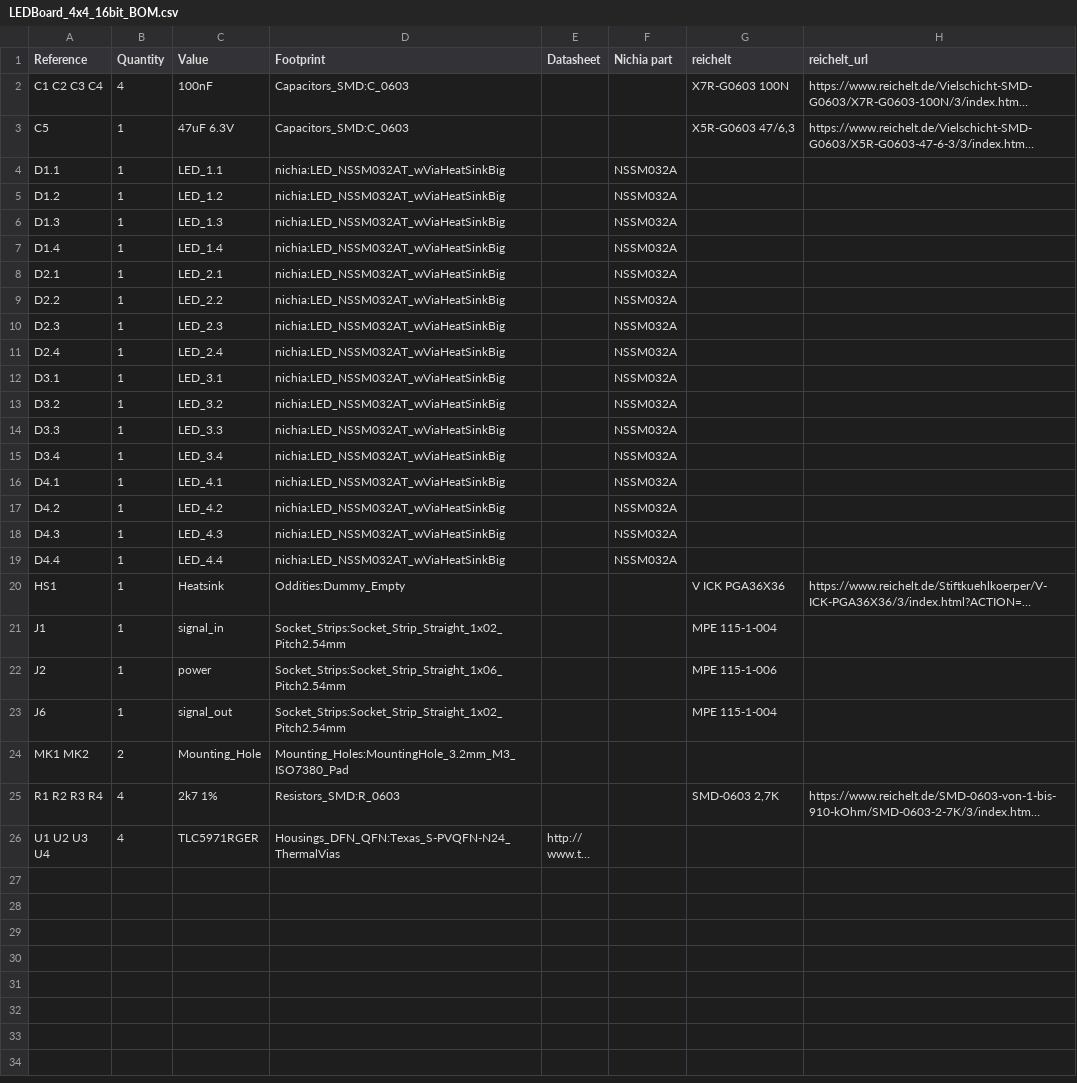
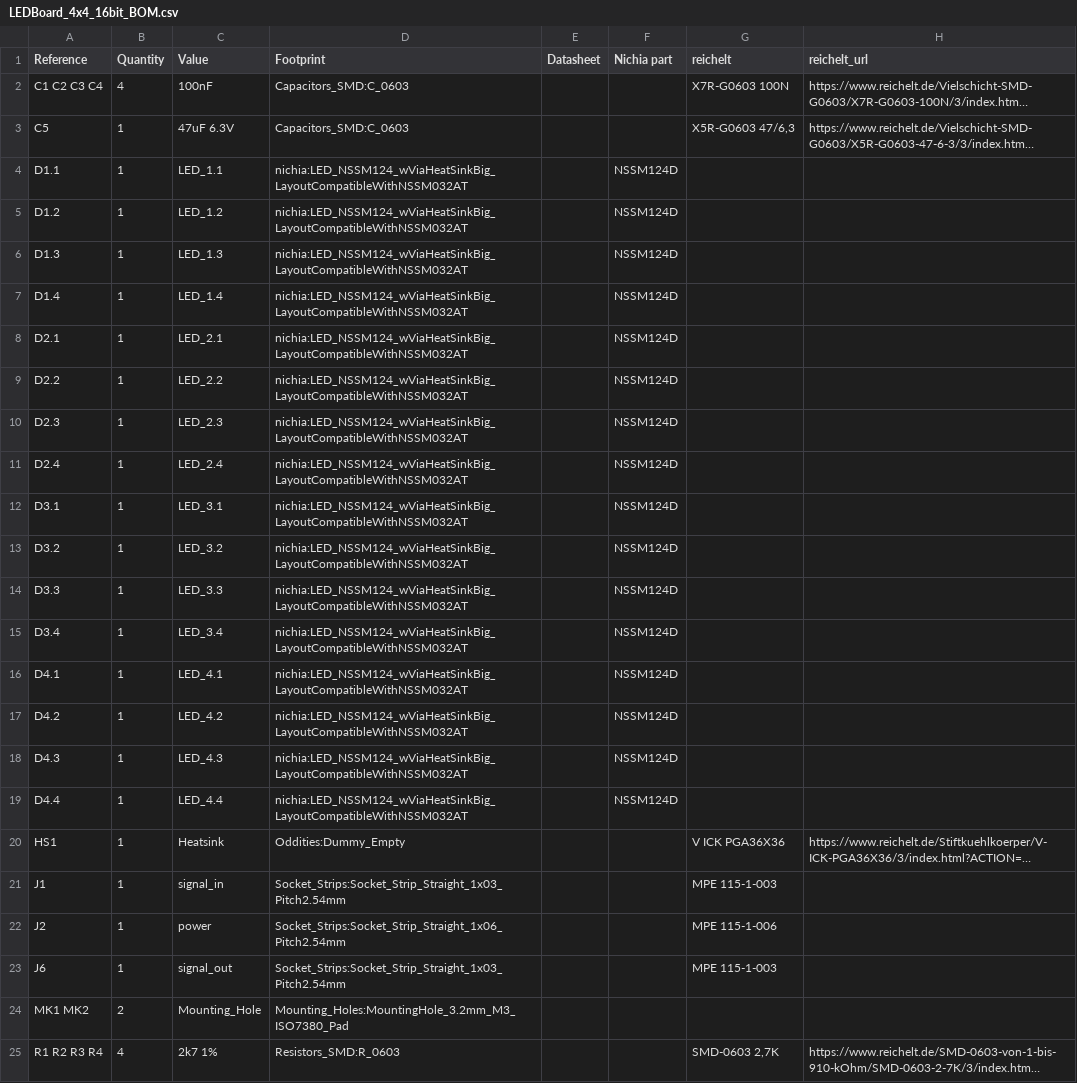
Before and after one commit to s-light/LEDBoard_4x4_16bit, a CSV file: export/BOM/LEDBoard_4x4_16bit_BOM.csv, drawn as a sheet; only a part is shown; the shorter side is filled out with more unchanged rows; long unchanged cells end in …; the diff names each change by its address in the sheet, - before the commit and + after, or states it on an @@ line.

Commit message:
schematic: updated LED-Type to NSSM124D + generated BOM + exported NET-List + modified it (changed buggy nets)

```diff
--- a/export/BOM/LEDBoard_4x4_16bit_BOM.csv
+++ b/export/BOM/LEDBoard_4x4_16bit_BOM.csv
-D4:D19 (Footprint): nichia:LED_NSSM032AT_wViaHeatSinkBig
+D4:D19 (Footprint): nichia:LED_NSSM124_wViaHeatSinkBig_LayoutCompatibleWithNSSM032AT
-F4:F19 (Nichia part): NSSM032A
+F4:F19 (Nichia part): NSSM124D
-D21 (Footprint): Socket_Strips:Socket_Strip_Straight_1x02_Pitch2.54mm
+D21 (Footprint): Socket_Strips:Socket_Strip_Straight_1x03_Pitch2.54mm
-G21 (reichelt): MPE 115-1-004
+G21 (reichelt): MPE 115-1-003
-D23 (Footprint): Socket_Strips:Socket_Strip_Straight_1x02_Pitch2.54mm
+D23 (Footprint): Socket_Strips:Socket_Strip_Straight_1x03_Pitch2.54mm
-G23 (reichelt): MPE 115-1-004
+G23 (reichelt): MPE 115-1-003
```
Also changed, not shown: 3 other files.
